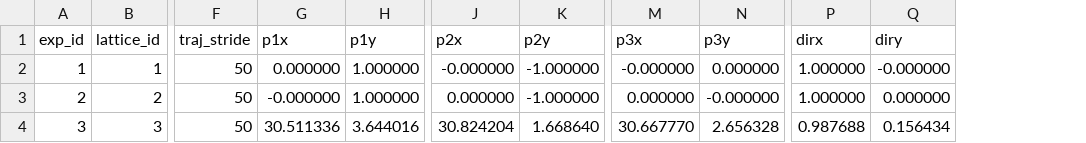
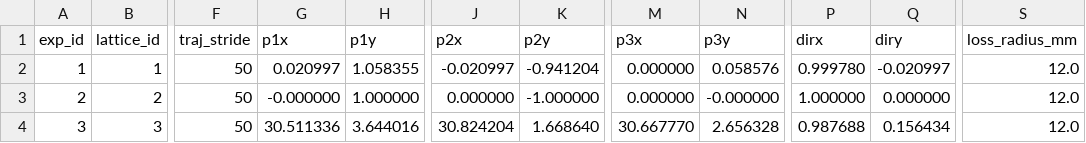
Before and after one commit to SashaBray/SynchrotronSim, a CSV file: workspace/tables/experiments.csv, drawn as a sheet; only a part is shown, gaps mark what is left out; the diff names each change by its address in the sheet, - before the commit and + after, or states it on an @@ line.

```diff
--- a/workspace/tables/experiments.csv
+++ b/workspace/tables/experiments.csv
+column S (loss_radius_mm), rows 2-4: all 12.0
-G2 (p1x): 0.000000
+G2 (p1x): 0.020997
-H2 (p1y): 1.000000
+H2 (p1y): 1.058355
-J2 (p2x): -0.000000
+J2 (p2x): -0.020997
-K2 (p2y): -1.000000
+K2 (p2y): -0.941204
-M2 (p3x): -0.000000
+M2 (p3x): 0.000000
-N2 (p3y): 0.000000
+N2 (p3y): 0.058576
-P2 (dirx): 1.000000
+P2 (dirx): 0.999780
-Q2 (diry): -0.000000
+Q2 (diry): -0.020997
```
Also changed, not shown: 3 other files.
